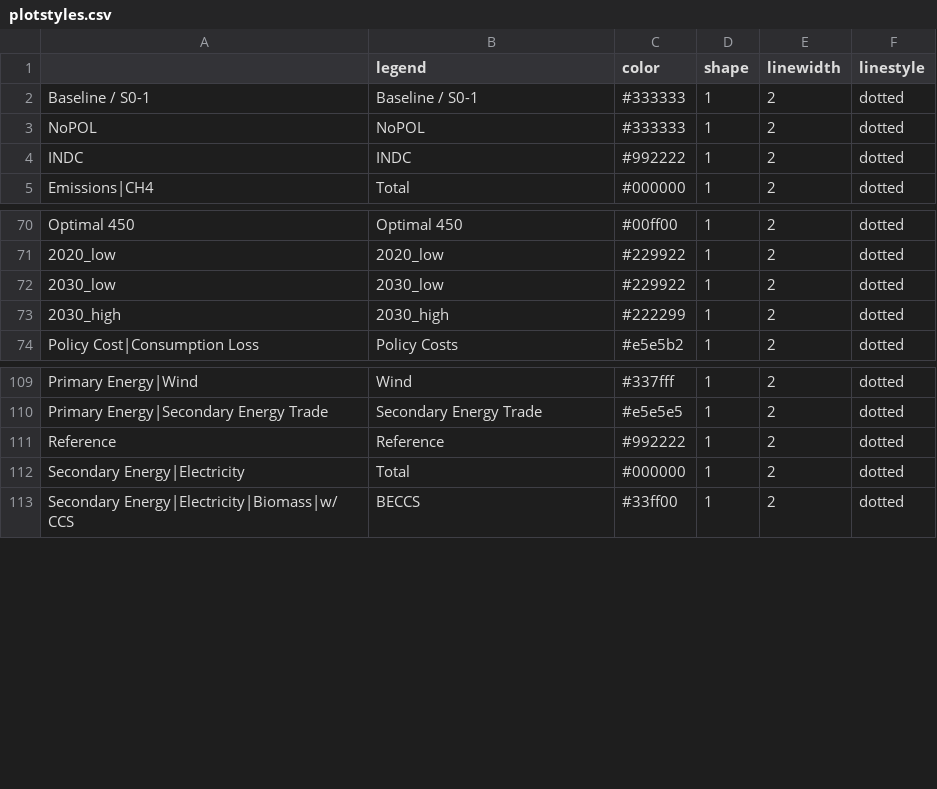
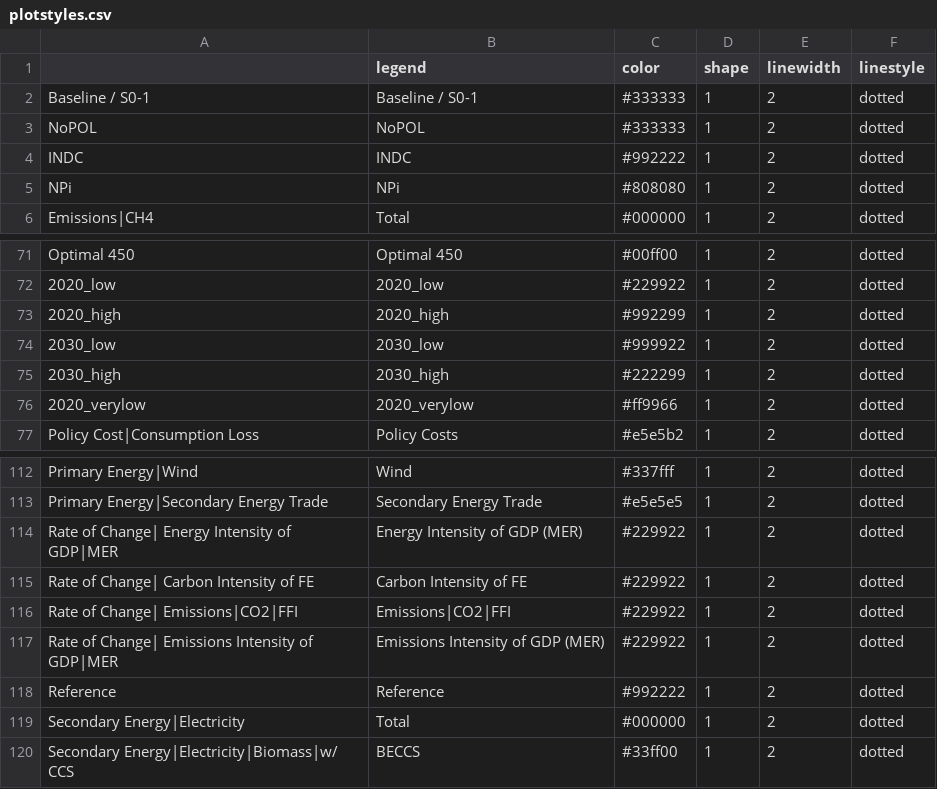
Before and after one commit to CD-LINKS/factsheet, a CSV file: src/settings/plotstyles.csv, drawn as a sheet; only a part is shown, gaps mark what is left out.

Commit message:
Added new variables (to fix name shown in facet grid for Rate of Change) and missing scenario categories

```diff
--- a/src/settings/plotstyles.csv
+++ b/src/settings/plotstyles.csv
@@ -4,2 +4,3 @@ NoPOL;NoPOL;#333333;1;2;dotted
 INDC;INDC;#992222;1;2;dotted
+NPi;NPi;#808080;1;2;dotted
 Emissions|CH4;Total;#000000;1;2;dotted
@@ -71,4 +72,6 @@ Optimal 450;Optimal 450;#00ff00;1;2;dotted
 2020_low;2020_low;#229922;1;2;dotted
-2030_low;2030_low;#229922;1;2;dotted
+2020_high;2020_high;#992299;1;2;dotted
+2030_low;2030_low;#999922;1;2;dotted
 2030_high;2030_high;#222299;1;2;dotted
+2020_verylow;2020_verylow;#ff9966;1;2;dotted
 Policy Cost|Consumption Loss;Policy Costs;#e5e5b2;1;2;dotted
@@ -110,2 +113,6 @@ Primary Energy|Wind;Wind;#337fff;1;2;dotted
 Primary Energy|Secondary Energy Trade;Secondary Energy Trade;#e5e5e5;1;2;dotted
+Rate of Change| Energy Intensity of GDP|MER;Energy Intensity of GDP (MER);#229922;1;2;dotted
+Rate of Change| Carbon Intensity of FE;Carbon Intensity of FE;#229922;1;2;dotted
+Rate of Change| Emissions|CO2|FFI;Emissions|CO2|FFI;#229922;1;2;dotted
+Rate of Change| Emissions Intensity of GDP|MER;Emissions Intensity of GDP (MER);#229922;1;2;dotted
 Reference;Reference;#992222;1;2;dotted
```
